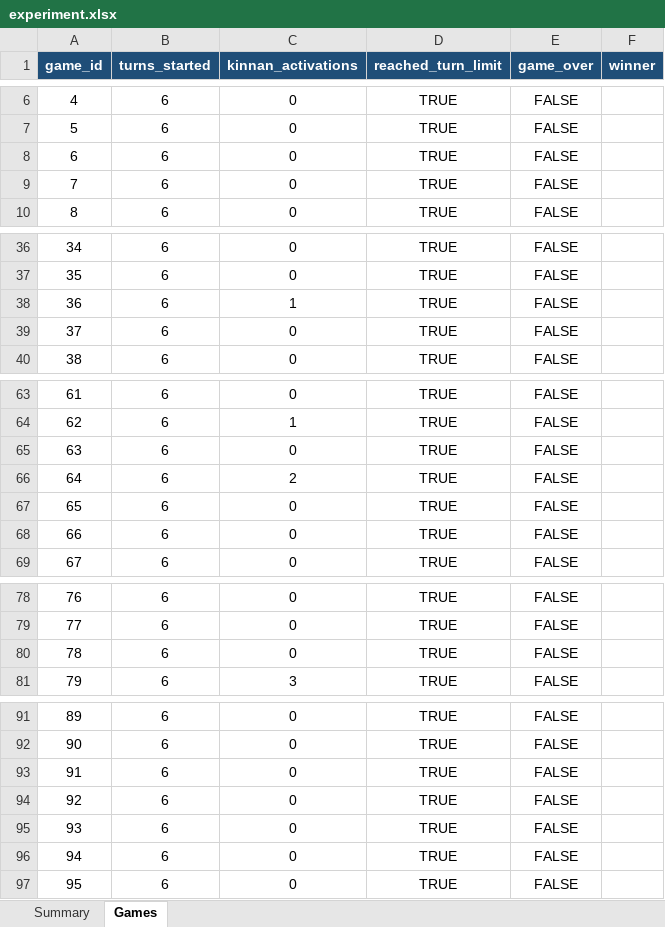
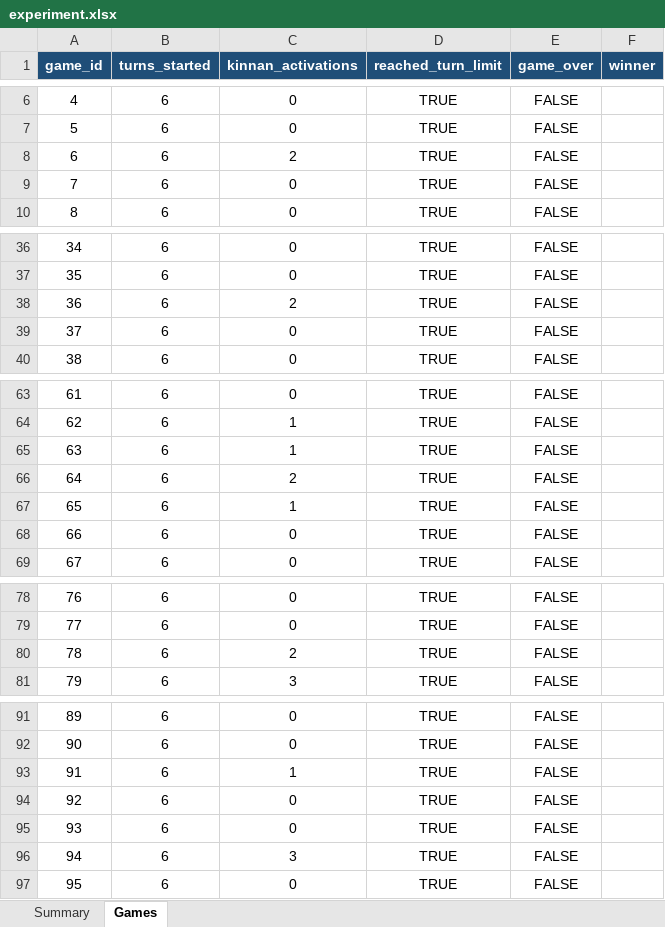
Before and after one commit to sumihira/kinnan-research-simulator, an Excel workbook: reports/kinnan_100/experiment.xlsx, sheet Games, drawn as a sheet; only a part is shown, gaps mark what is left out; values as stored, in another font and other column widths than the file's, no borders; table styles not drawn; the diff covers the shown part only; the diff names each change by its address in the sheet, - before the commit and + after, or states it on an @@ line.

Commit message:
Add Kinnan activation cost reduction support

```diff
--- a/reports/kinnan_100/experiment.xlsx (sheet Games)
+++ b/reports/kinnan_100/experiment.xlsx (sheet Games)
-C8 (kinnan_activations): 0
+C8 (kinnan_activations): 2
-C38 (kinnan_activations): 1
+C38 (kinnan_activations): 2
-C65 (kinnan_activations): 0
+C65 (kinnan_activations): 1
-C67 (kinnan_activations): 0
+C67 (kinnan_activations): 1
-C80 (kinnan_activations): 0
+C80 (kinnan_activations): 2
-C93 (kinnan_activations): 0
+C93 (kinnan_activations): 1
-C96 (kinnan_activations): 0
+C96 (kinnan_activations): 3
```
Also changed, not shown: 9 edited cells elsewhere in this sheet, sheet Summary, 16 other files.
